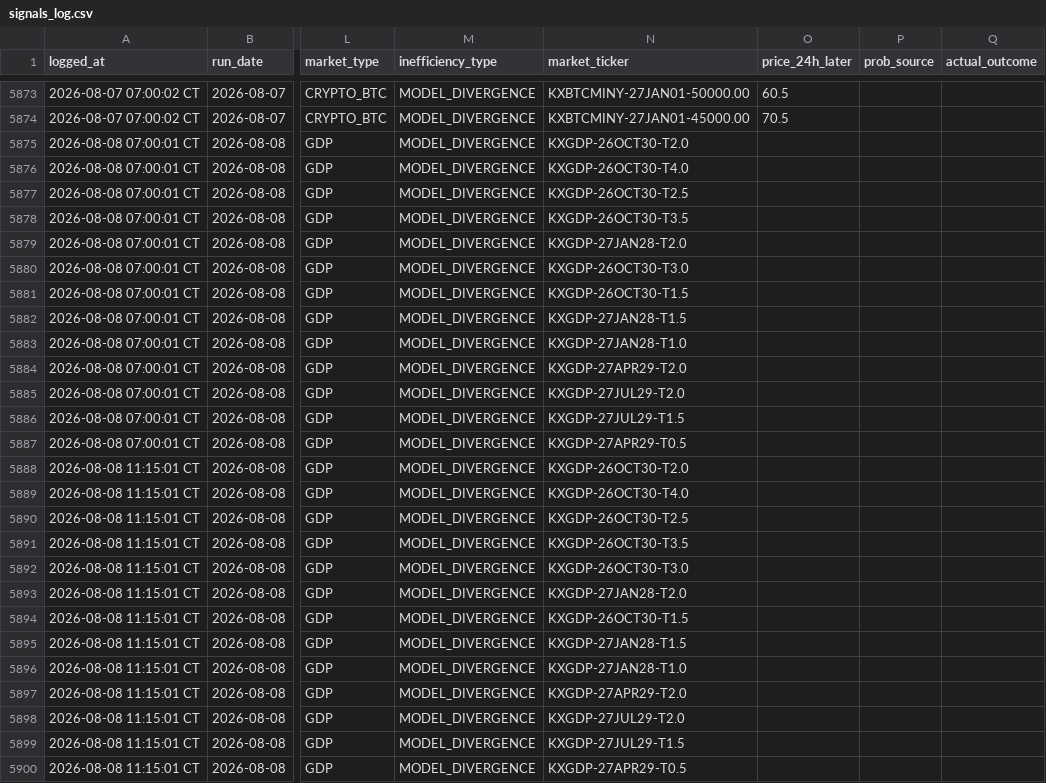
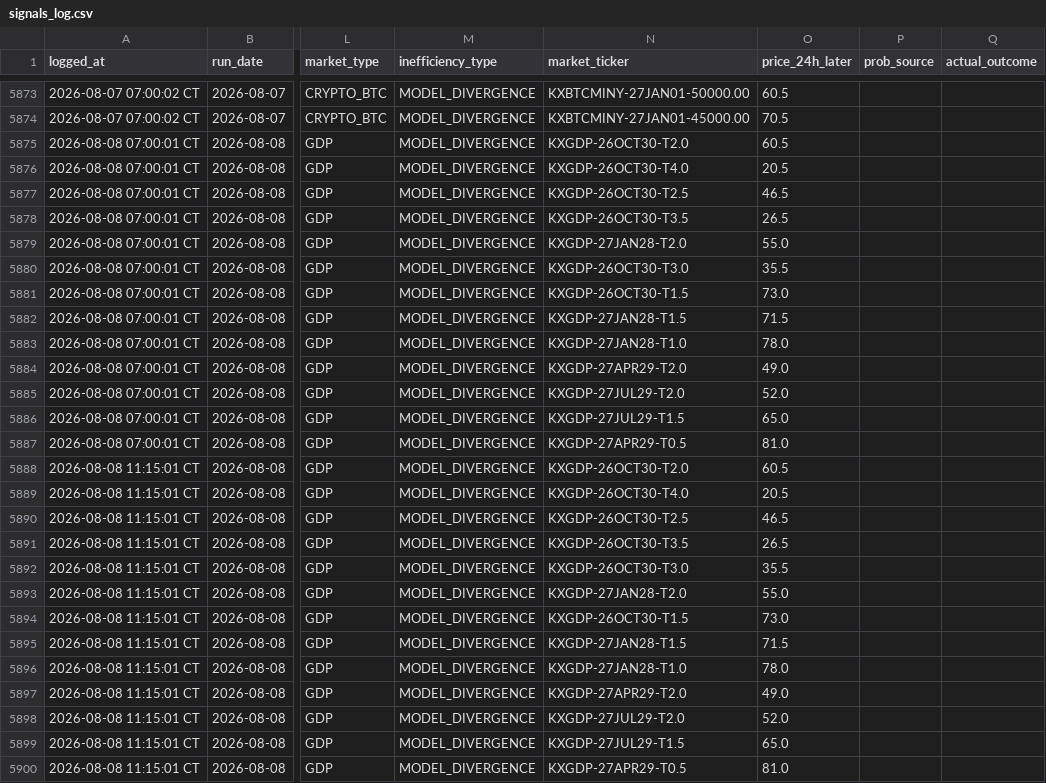
Before and after one commit to logain1964/KalshiBot-Dashboard, a CSV file: signals_log.csv, drawn as a sheet; only a part is shown, gaps mark what is left out; the diff names each change by its address in the sheet, - before the commit and + after, or states it on an @@ line.

```diff
--- a/signals_log.csv
+++ b/signals_log.csv
-O5875 (price_24h_later): (empty)
+O5875 (price_24h_later): 60.5
-O5876 (price_24h_later): (empty)
+O5876 (price_24h_later): 20.5
-O5877 (price_24h_later): (empty)
+O5877 (price_24h_later): 46.5
-O5878 (price_24h_later): (empty)
+O5878 (price_24h_later): 26.5
-O5879 (price_24h_later): (empty)
+O5879 (price_24h_later): 55.0
-O5880 (price_24h_later): (empty)
+O5880 (price_24h_later): 35.5
-O5881 (price_24h_later): (empty)
+O5881 (price_24h_later): 73.0
-O5882 (price_24h_later): (empty)
+O5882 (price_24h_later): 71.5
-O5883 (price_24h_later): (empty)
+O5883 (price_24h_later): 78.0
-O5884 (price_24h_later): (empty)
+O5884 (price_24h_later): 49.0
-O5885 (price_24h_later): (empty)
+O5885 (price_24h_later): 52.0
-O5886 (price_24h_later): (empty)
+O5886 (price_24h_later): 65.0
-O5887 (price_24h_later): (empty)
+O5887 (price_24h_later): 81.0
-O5888 (price_24h_later): (empty)
+O5888 (price_24h_later): 60.5
-O5889 (price_24h_later): (empty)
+O5889 (price_24h_later): 20.5
-O5890 (price_24h_later): (empty)
+O5890 (price_24h_later): 46.5
-O5891 (price_24h_later): (empty)
+O5891 (price_24h_later): 26.5
-O5892 (price_24h_later): (empty)
+O5892 (price_24h_later): 35.5
-O5893 (price_24h_later): (empty)
+O5893 (price_24h_later): 55.0
-O5894 (price_24h_later): (empty)
+O5894 (price_24h_later): 73.0
-O5895 (price_24h_later): (empty)
+O5895 (price_24h_later): 71.5
-O5896 (price_24h_later): (empty)
+O5896 (price_24h_later): 78.0
-O5897 (price_24h_later): (empty)
+O5897 (price_24h_later): 49.0
-O5898 (price_24h_later): (empty)
+O5898 (price_24h_later): 52.0
-O5899 (price_24h_later): (empty)
+O5899 (price_24h_later): 65.0
-O5900 (price_24h_later): (empty)
+O5900 (price_24h_later): 81.0
```
Also changed, not shown: 4 other files.
